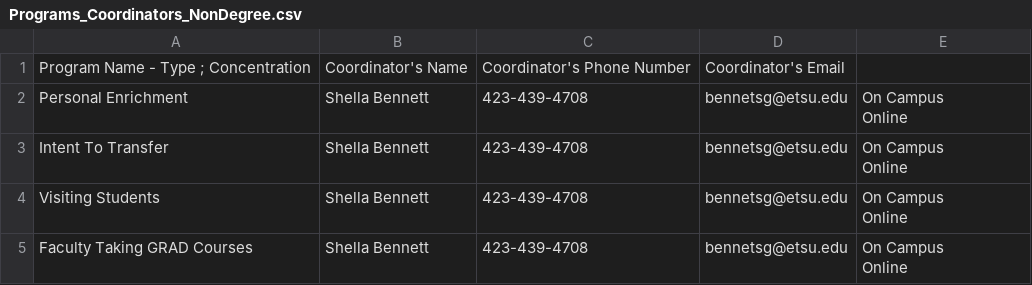
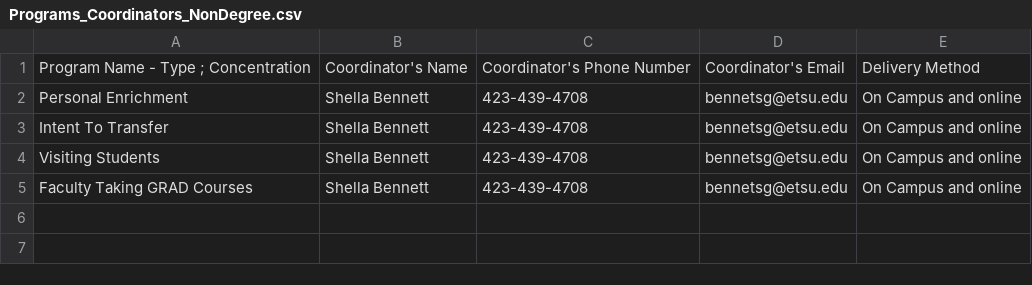
Before and after one commit to calebisholaa/WebScrapper, a CSV file: Programs_Coordinators_NonDegree.csv, drawn as a sheet.

```diff
--- a/Programs_Coordinators_NonDegree.csv
+++ b/Programs_Coordinators_NonDegree.csv
@@ -1,17 +1,5 @@
-Program Name - Type ; Concentration,Coordinator's Name,Coordinator's Phone Number,Coordinator's Email
-Personal Enrichment,Shella Bennett,423-439-4708,bennetsg@etsu.edu,"
-On Campus
-Online
-"
-Intent To Transfer,Shella Bennett,423-439-4708,bennetsg@etsu.edu,"
-On Campus
-Online
-"
-Visiting Students,Shella Bennett,423-439-4708,bennetsg@etsu.edu,"
-On Campus
-Online
-"
-Faculty Taking GRAD Courses,Shella Bennett,423-439-4708,bennetsg@etsu.edu,"
-On Campus
-Online
-"
+Program Name - Type ; Concentration,Coordinator's Name,Coordinator's Phone Number,Coordinator's Email,Delivery Method
+Personal Enrichment,Shella Bennett,423-439-4708,bennetsg@etsu.edu,On Campus and online
+Intent To Transfer,Shella Bennett,423-439-4708,bennetsg@etsu.edu,On Campus and online
+Visiting Students,Shella Bennett,423-439-4708,bennetsg@etsu.edu,On Campus and online
+Faculty Taking GRAD Courses,Shella Bennett,423-439-4708,bennetsg@etsu.edu,On Campus and online
```
Also changed, not shown: Programs_Coordinators_Certificate.csv, Programs_Coordinators_Doctoral.csv, 10 other files.
